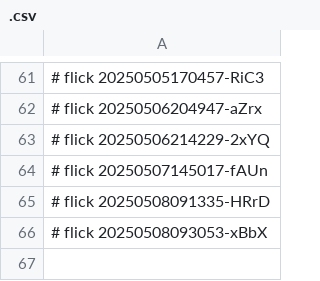
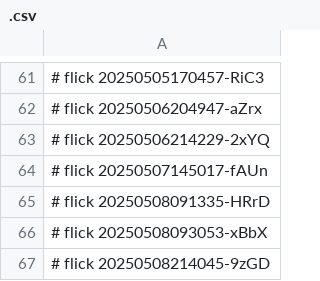
Before and after one commit to abikesa/ukuvula, a CSV file: kitabo/pdfs/.csv, drawn as a sheet; only a part is shown, gaps mark what is left out; the diff names each change by its address in the sheet, - before the commit and + after, or states it on an @@ line.

Commit message:
kitabo/pdfs/.csv

```diff
--- a/kitabo/pdfs/.csv
+++ b/kitabo/pdfs/.csv
+row 67: # flick 20250508214045-9zGD
```
